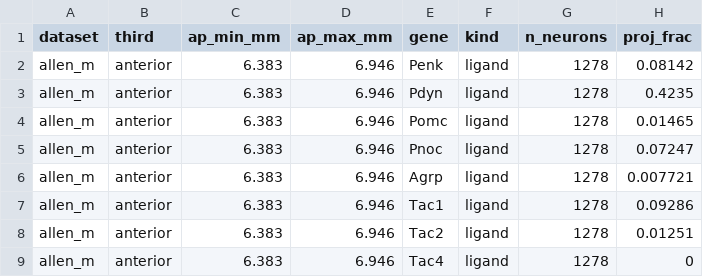
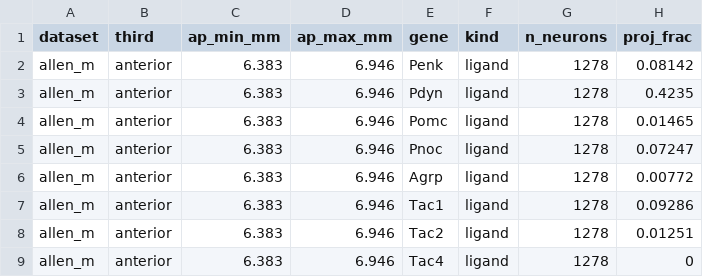
Before and after one commit to CharlesXu-Jingyue/VMH_NP, a CSV file: results/tables/gene_by_ap.csv, drawn as a sheet; only a part is shown.

```diff
--- a/results/tables/gene_by_ap.csv
+++ b/results/tables/gene_by_ap.csv
@@ -5,3 +5,3 @@ allen_m,anterior,6.383,6.946,Pomc,ligand,1278,0.01465
 allen_m,anterior,6.383,6.946,Pnoc,ligand,1278,0.07247
-allen_m,anterior,6.383,6.946,Agrp,ligand,1278,0.007721
+allen_m,anterior,6.383,6.946,Agrp,ligand,1278,0.00772
 allen_m,anterior,6.383,6.946,Tac1,ligand,1278,0.09286
```
Also changed, not shown: config/ligand_receptor_pairs.csv, config/vmh_afferent_regions.csv, 35 other files.
